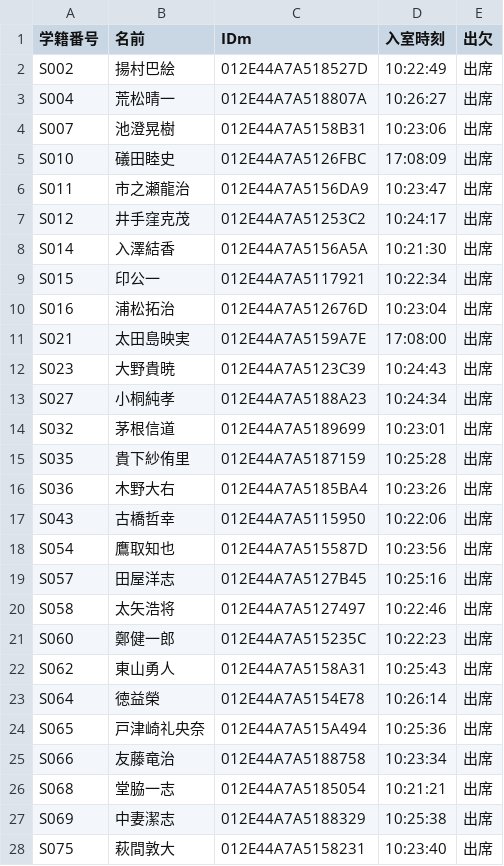
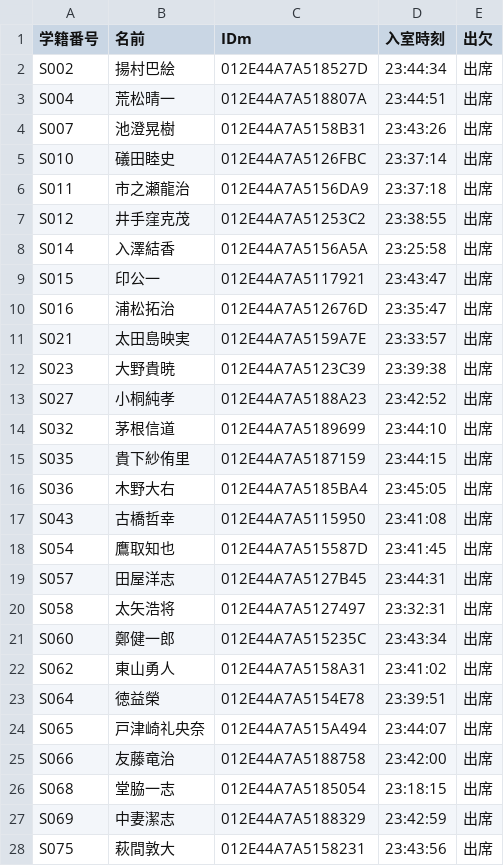
Before and after one commit to wata712/team6, a CSV file: MainProject/IOList/保健体育/保健体育2021-07-18出欠リスト.csv, drawn as a sheet; only a part is shown; the diff covers the shown part only.

Commit message:
main

```diff
--- a/MainProject/IOList/保健体育/保健体育2021-07-18出欠リスト.csv
+++ b/MainProject/IOList/保健体育/保健体育2021-07-18出欠リスト.csv
@@ -1,28 +1,28 @@
 学籍番号,名前,IDm,入室時刻,出欠
-S002,揚村巴絵,012E44A7A518527D,10:22:49,出席
-S004,荒松晴一,012E44A7A518807A,10:26:27,出席
-S007,池澄晃樹,012E44A7A5158B31,10:23:06,出席
-S010,礒田睦史,012E44A7A5126FBC,17:08:09,出席
-S011,市之瀬龍治,012E44A7A5156DA9,10:23:47,出席
-S012,井手窪克茂,012E44A7A51253C2,10:24:17,出席
-S014,入澤結香,012E44A7A5156A5A,10:21:30,出席
-S015,印公一,012E44A7A5117921,10:22:34,出席
-S016,浦松拓治,012E44A7A512676D,10:23:04,出席
-S021,太田島映実,012E44A7A5159A7E,17:08:00,出席
-S023,大野貴暁,012E44A7A5123C39,10:24:43,出席
-S027,小桐純孝,012E44A7A5188A23,10:24:34,出席
-S032,茅根信道,012E44A7A5189699,10:23:01,出席
-S035,貴下紗侑里,012E44A7A5187159,10:25:28,出席
-S036,木野大右,012E44A7A5185BA4,10:23:26,出席
-S043,古橋哲幸,012E44A7A5115950,10:22:06,出席
-S054,鷹取知也,012E44A7A515587D,10:23:56,出席
-S057,田屋洋志,012E44A7A5127B45,10:25:16,出席
-S058,太矢浩将,012E44A7A5127497,10:22:46,出席
-S060,鄭健一郎,012E44A7A515235C,10:22:23,出席
-S062,東山勇人,012E44A7A5158A31,10:25:43,出席
-S064,徳益榮,012E44A7A5154E78,10:26:14,出席
-S065,戸津崎礼央奈,012E44A7A515A494,10:25:36,出席
-S066,友藤竜治,012E44A7A5188758,10:23:34,出席
-S068,堂脇一志,012E44A7A5185054,10:21:21,出席
-S069,中妻潔志,012E44A7A5188329,10:25:38,出席
-S075,萩間敦大,012E44A7A5158231,10:23:40,出席
+S002,揚村巴絵,012E44A7A518527D,23:44:34,出席
+S004,荒松晴一,012E44A7A518807A,23:44:51,出席
+S007,池澄晃樹,012E44A7A5158B31,23:43:26,出席
+S010,礒田睦史,012E44A7A5126FBC,23:37:14,出席
+S011,市之瀬龍治,012E44A7A5156DA9,23:37:18,出席
+S012,井手窪克茂,012E44A7A51253C2,23:38:55,出席
+S014,入澤結香,012E44A7A5156A5A,23:25:58,出席
+S015,印公一,012E44A7A5117921,23:43:47,出席
+S016,浦松拓治,012E44A7A512676D,23:35:47,出席
+S021,太田島映実,012E44A7A5159A7E,23:33:57,出席
+S023,大野貴暁,012E44A7A5123C39,23:39:38,出席
+S027,小桐純孝,012E44A7A5188A23,23:42:52,出席
+S032,茅根信道,012E44A7A5189699,23:44:10,出席
+S035,貴下紗侑里,012E44A7A5187159,23:44:15,出席
+S036,木野大右,012E44A7A5185BA4,23:45:05,出席
+S043,古橋哲幸,012E44A7A5115950,23:41:08,出席
+S054,鷹取知也,012E44A7A515587D,23:41:45,出席
+S057,田屋洋志,012E44A7A5127B45,23:44:31,出席
+S058,太矢浩将,012E44A7A5127497,23:32:31,出席
+S060,鄭健一郎,012E44A7A515235C,23:43:34,出席
+S062,東山勇人,012E44A7A5158A31,23:41:02,出席
+S064,徳益榮,012E44A7A5154E78,23:39:51,出席
+S065,戸津崎礼央奈,012E44A7A515A494,23:44:07,出席
+S066,友藤竜治,012E44A7A5188758,23:42:00,出席
+S068,堂脇一志,012E44A7A5185054,23:18:15,出席
+S069,中妻潔志,012E44A7A5188329,23:42:59,出席
+S075,萩間敦大,012E44A7A5158231,23:43:56,出席
```
Also changed, not shown: 11 edited cells elsewhere in this file, 5 other files.
